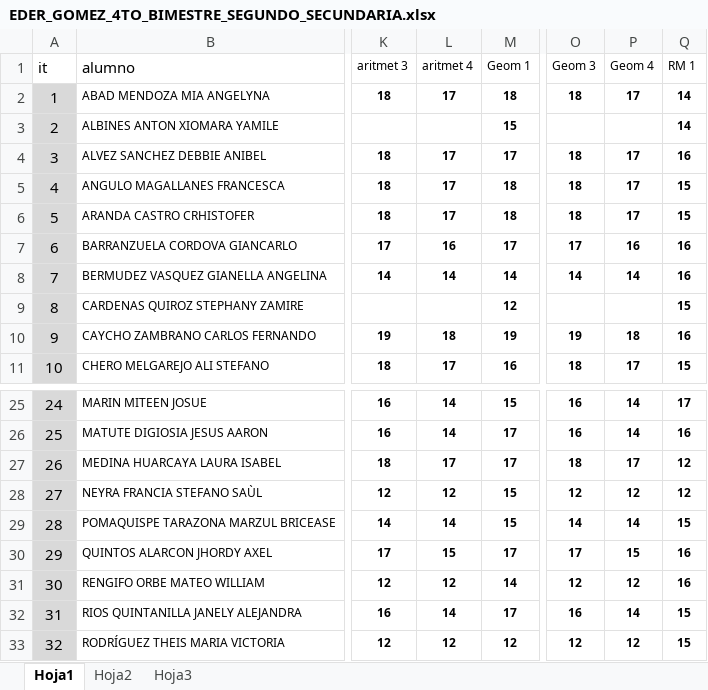
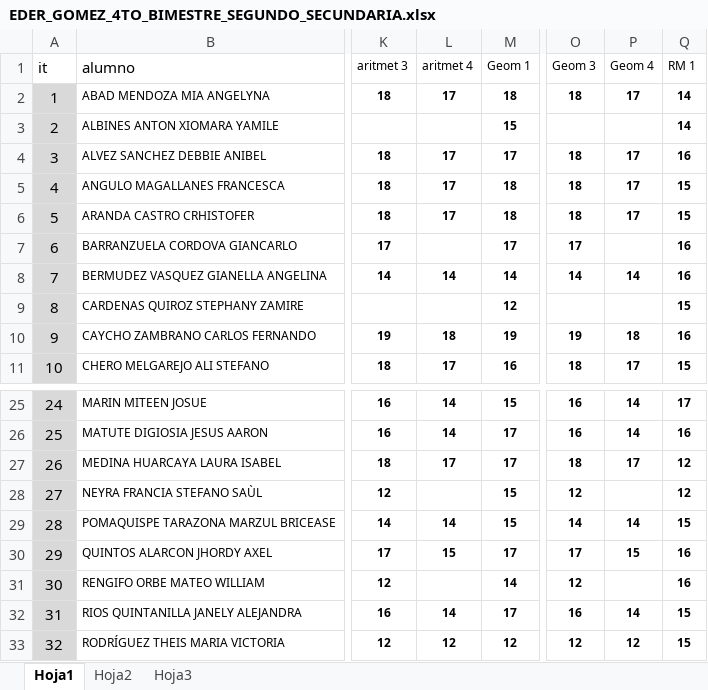
Before and after one commit to otonashieder2/registros, an Excel workbook: EDER_GOMEZ_4TO_BIMESTRE_SEGUNDO_SECUNDARIA.xlsx, sheet Hoja1, drawn as a sheet; only a part is shown, gaps mark what is left out; values as stored, in another font and other column widths than the file's, no borders; the diff names each change by its address in the sheet, - before the commit and + after, or states it on an @@ line.

```diff
--- a/EDER_GOMEZ_4TO_BIMESTRE_SEGUNDO_SECUNDARIA.xlsx (sheet Hoja1)
+++ b/EDER_GOMEZ_4TO_BIMESTRE_SEGUNDO_SECUNDARIA.xlsx (sheet Hoja1)
-L7 (aritmet 4): 16
+L7 (aritmet 4): (empty)
-P7 (Geom 4): 16
+P7 (Geom 4): (empty)
-L28 (aritmet 4): 12
+L28 (aritmet 4): (empty)
-P28 (Geom 4): 12
+P28 (Geom 4): (empty)
-L31 (aritmet 4): 12
+L31 (aritmet 4): (empty)
-P31 (Geom 4): 12
+P31 (Geom 4): (empty)
```
Also changed, not shown: EDER_GOMEZ_4TO_BIMESTRE_PRIMERO_SECUNDARIA.xlsx, EDER_GOMEZ_4TO_BIMESTRE_SEXTO.xlsx, 2 other files.
